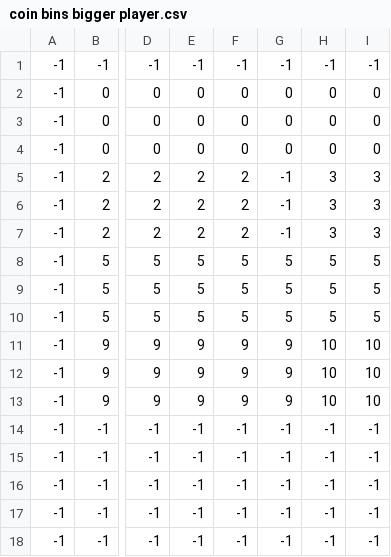
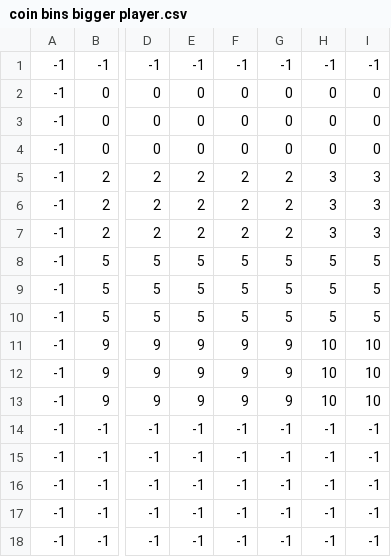
Before and after one commit to dylsingh81/BudgetHero, a CSV file: maps/final_maps/binning/coin bins bigger player.csv, drawn as a sheet; only a part is shown, gaps mark what is left out; the diff names each change by its address in the sheet, - before the commit and + after, or states it on an @@ line.

```diff
--- a/maps/final_maps/binning/coin bins bigger player.csv
+++ b/maps/final_maps/binning/coin bins bigger player.csv
-G5:G7: -1
+G5:G7: 2
```
Also changed, not shown: 7 other files.
